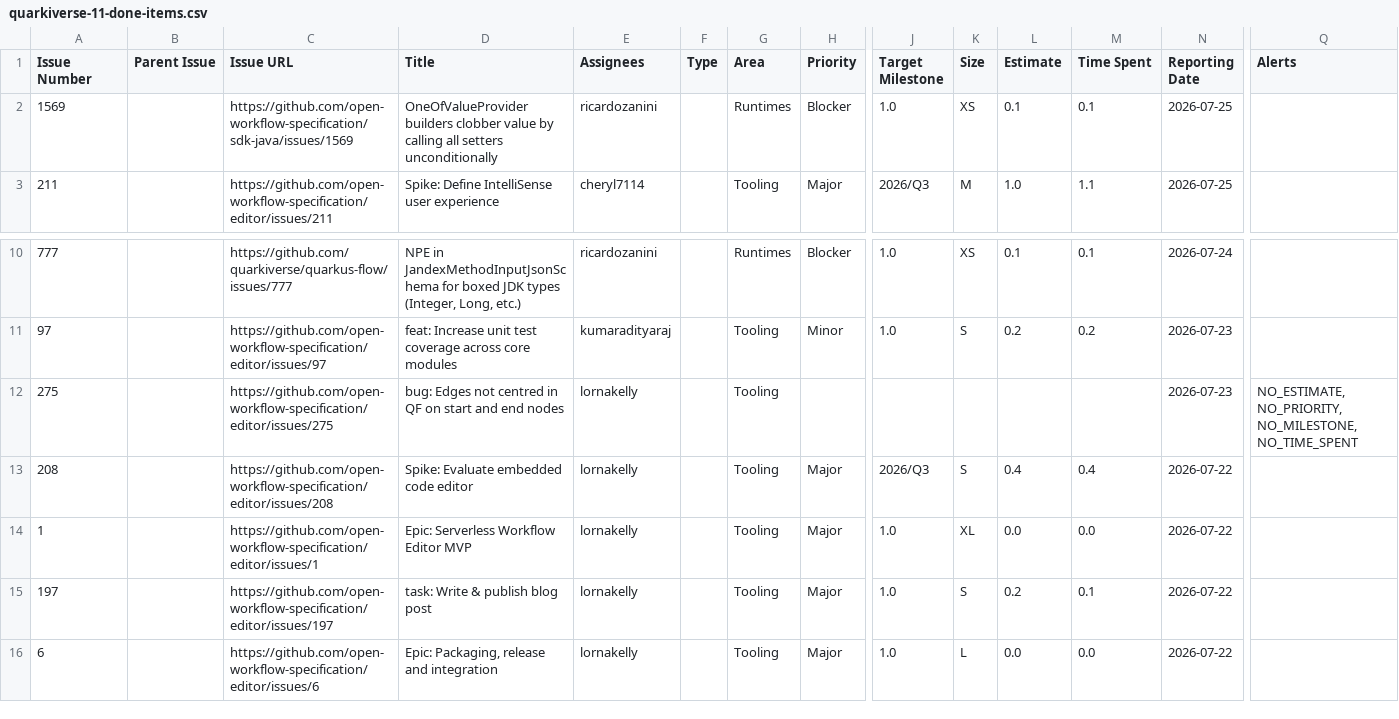
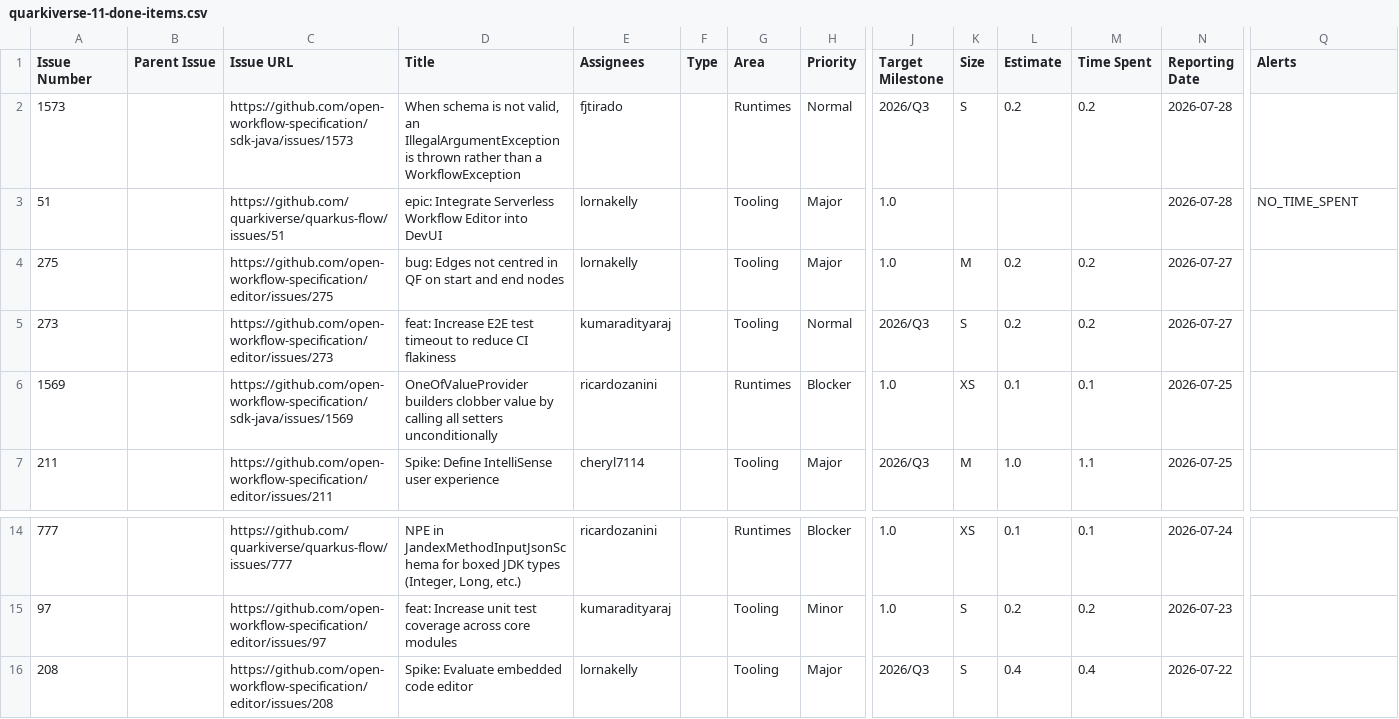
Before and after one commit to kubesmarts/pm-automations, a CSV file: exports/quarkiverse-11-done-items.csv, drawn as a sheet; only a part is shown, gaps mark what is left out; the shorter side is filled out with more unchanged rows; removed rows and columns are numbered as before the commit, all else as after; rows hold the shown columns only; the diff names each change by its address in the sheet, - before the commit and + after, or states it on an @@ line.

```diff
--- a/exports/quarkiverse-11-done-items.csv
+++ b/exports/quarkiverse-11-done-items.csv
+row 2: 1573 |  | https://github.com/open-workflow-specification/sdk-java/issues/1573 | When schema is not valid, an IllegalArgumentException is thrown rather than a WorkflowException | fjtirado |  | Runtimes | Normal | 2026/Q3 | S | 0.2 | 0.2 | 2026-07-28
+row 3: 51 |  | https://github.com/quarkiverse/quarkus-flow/issues/51 | epic: Integrate Serverless Workflow Editor into DevUI | lornakelly |  | Tooling | Major | 1.0 |  |  |  | 2026-07-28 | NO_TIME_SPENT
+row 4: 275 |  | https://github.com/open-workflow-specification/editor/issues/275 | bug: Edges not centred in QF on start and end nodes | lornakelly |  | Tooling | Major | 1.0 | M | 0.2 | 0.2 | 2026-07-27
+row 5: 273 |  | https://github.com/open-workflow-specification/editor/issues/273 | feat: Increase E2E test timeout to reduce CI flakiness | kumaradityaraj |  | Tooling | Normal | 2026/Q3 | S | 0.2 | 0.2 | 2026-07-27
-row 12: 275 |  | https://github.com/open-workflow-specification/editor/issues/275 | bug: Edges not centred in QF on start and end nodes | lornakelly |  | Tooling |  |  |  |  |  | 2026-07-23 | NO_ESTIMATE, NO_PRIORITY, NO_MILESTONE, NO_TIME_SPENT
```
